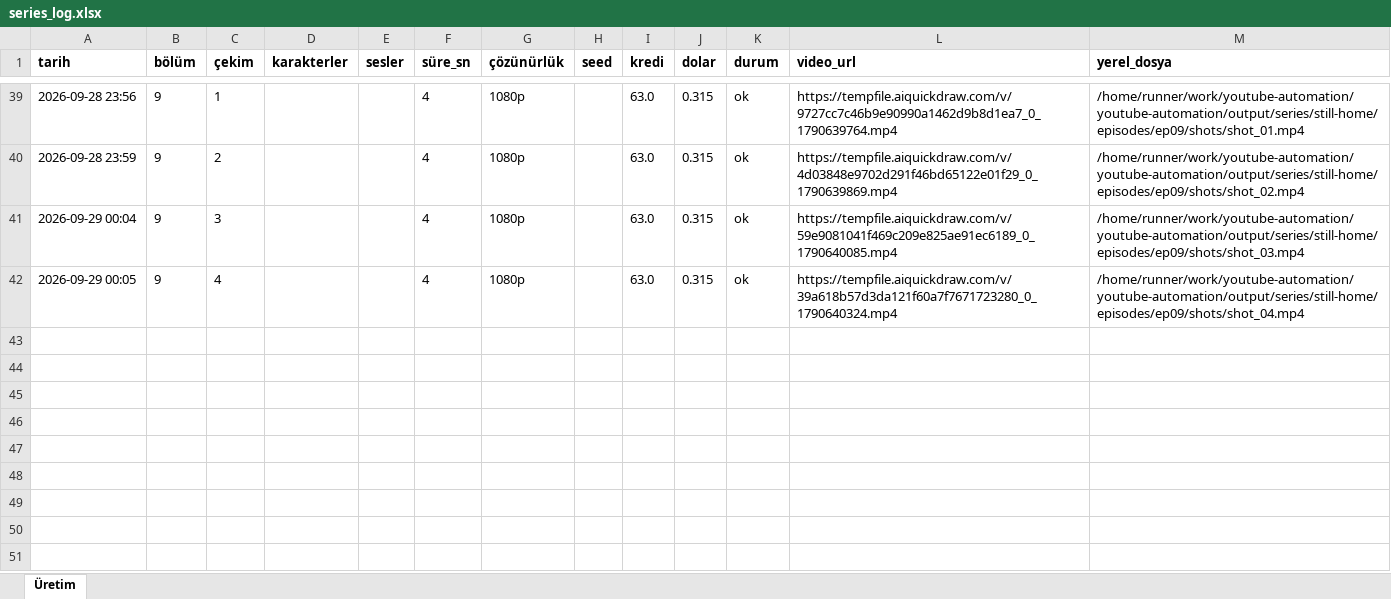
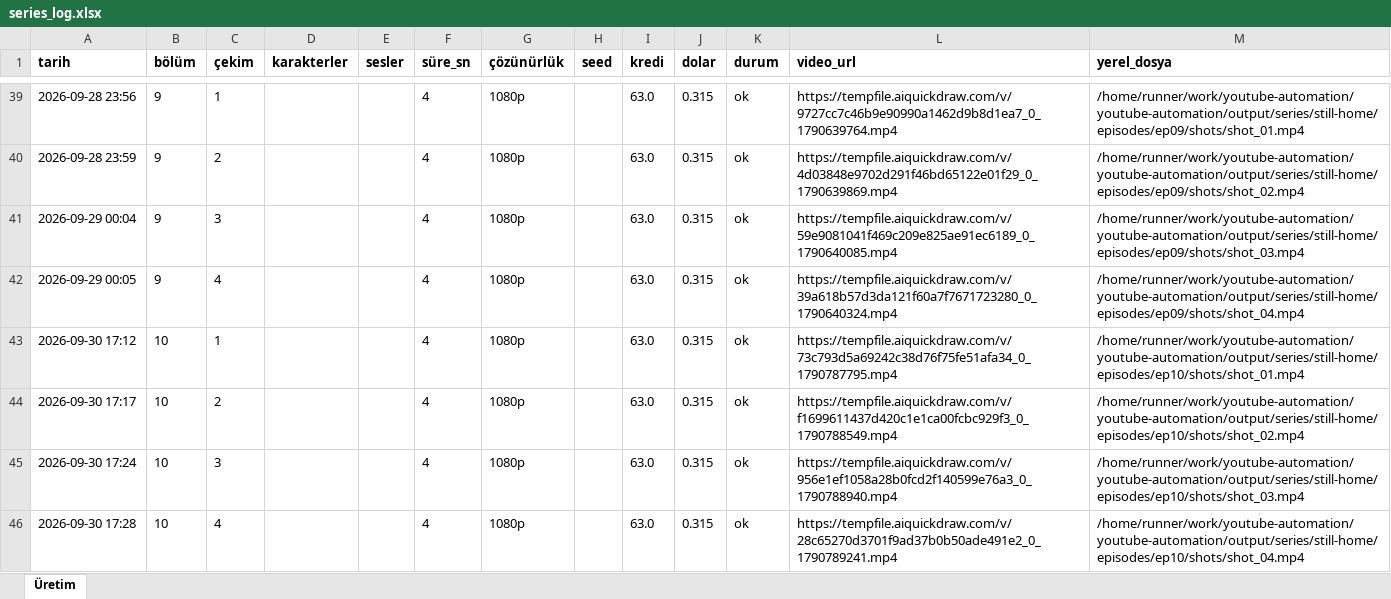
Before and after one commit to Wolkchen00/youtube-automation, an Excel workbook: shadowedhistory/still-home/series_log.xlsx, sheet Üretim, drawn as a sheet; only a part is shown, gaps mark what is left out; values as stored, in another font and other column widths than the file's, no borders; the diff names each change by its address in the sheet, - before the commit and + after, or states it on an @@ line.

```diff
--- a/shadowedhistory/still-home/series_log.xlsx (sheet Üretim)
+++ b/shadowedhistory/still-home/series_log.xlsx (sheet Üretim)
+row 43: 2026-09-30 17:12 | 10 | 1 |  |  | 4 | 1080p |  | 63.0 | 0.315 | ok | https://tempfile.aiquickdraw.com/v/73c793d5a69242c38d76f75fe51afa34_0_1790787795.mp4 | /home/runner/work/youtube-automation/youtube-automation/output/series/still-home/episodes/ep10/shots/shot_01.mp4
+row 44: 2026-09-30 17:17 | 10 | 2 |  |  | 4 | 1080p |  | 63.0 | 0.315 | ok | https://tempfile.aiquickdraw.com/v/f1699611437d420c1e1ca00fcbc929f3_0_1790788549.mp4 | /home/runner/work/youtube-automation/youtube-automation/output/series/still-home/episodes/ep10/shots/shot_02.mp4
+row 45: 2026-09-30 17:24 | 10 | 3 |  |  | 4 | 1080p |  | 63.0 | 0.315 | ok | https://tempfile.aiquickdraw.com/v/956e1ef1058a28b0fcd2f140599e76a3_0_1790788940.mp4 | /home/runner/work/youtube-automation/youtube-automation/output/series/still-home/episodes/ep10/shots/shot_03.mp4
+row 46: 2026-09-30 17:28 | 10 | 4 |  |  | 4 | 1080p |  | 63.0 | 0.315 | ok | https://tempfile.aiquickdraw.com/v/28c65270d3701f9ad37b0b50ade491e2_0_1790789241.mp4 | /home/runner/work/youtube-automation/youtube-automation/output/series/still-home/episodes/ep10/shots/shot_04.mp4
```
Also changed, not shown: 7 other files.
